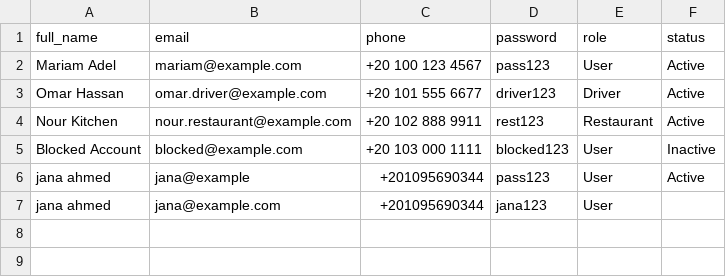
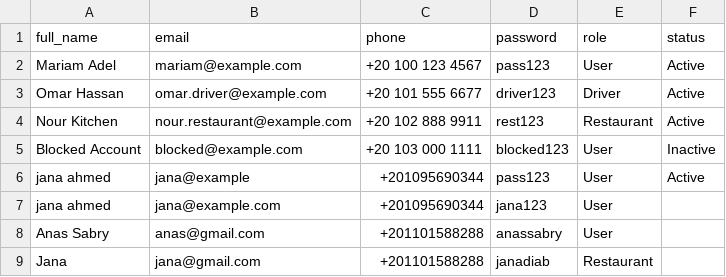
Before and after one commit to saifsabry21/Wasaly, a CSV file: users_data.csv, drawn as a sheet.

```diff
--- a/users_data.csv
+++ b/users_data.csv
@@ -7 +7,3 @@ jana ahmed,jana@example,+201095690344,pass123,User,Active
 jana ahmed,jana@example.com,+201095690344,jana123,User
+Anas Sabry,anas@gmail.com,+201101588288,anassabry,User
+Jana,jana@gmail.com,+201101588288,janadiab,Restaurant
```
Also changed, not shown: orders_data.csv, 2 other files.
